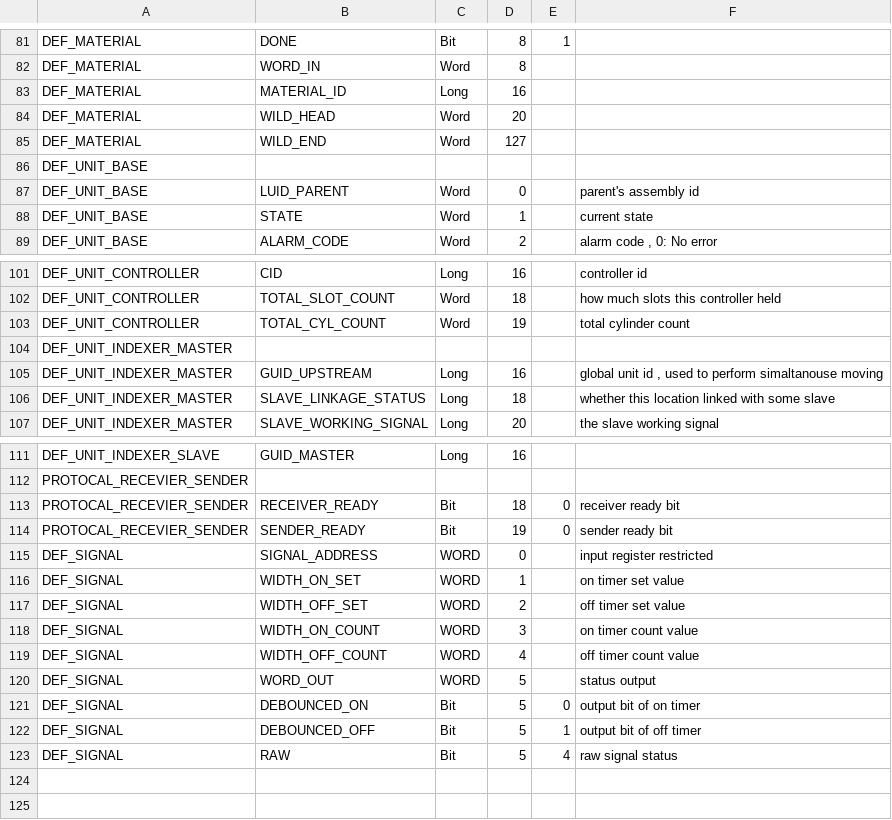
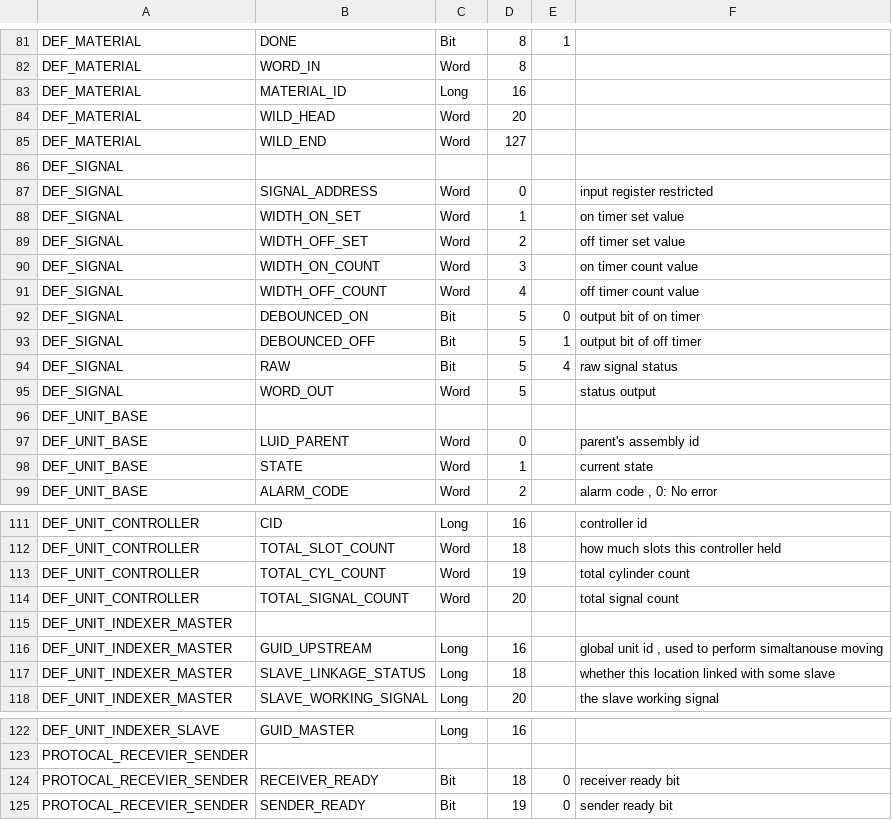
Before and after one commit to smandyscom/hsal1_main, a CSV file: structure_def.csv, drawn as a sheet; only a part is shown, gaps mark what is left out; removed rows and columns are numbered as before the commit, all else as after; the diff names each change by its address in the sheet, - before the commit and + after, or states it on an @@ line.

```diff
--- a/structure_def.csv
+++ b/structure_def.csv
+row 86: DEF_SIGNAL
+row 87: DEF_SIGNAL | SIGNAL_ADDRESS | Word | 0 |  | input register restricted
+row 88: DEF_SIGNAL | WIDTH_ON_SET | Word | 1 |  | on timer set value
+row 89: DEF_SIGNAL | WIDTH_OFF_SET | Word | 2 |  | off timer set value
+row 90: DEF_SIGNAL | WIDTH_ON_COUNT | Word | 3 |  | on timer count value
+row 91: DEF_SIGNAL | WIDTH_OFF_COUNT | Word | 4 |  | off timer count value
@@ row 121 moved to row 92: DEF_SIGNAL @@
@@ row 122 moved to row 93: DEF_SIGNAL @@
@@ row 123 moved to row 94: DEF_SIGNAL @@
+row 95: DEF_SIGNAL | WORD_OUT | Word | 5 |  | status output
+row 114: DEF_UNIT_CONTROLLER | TOTAL_SIGNAL_COUNT | Word | 20 |  | total signal count
-row 115: DEF_SIGNAL | SIGNAL_ADDRESS | WORD | 0 |  | input register restricted
-row 116: DEF_SIGNAL | WIDTH_ON_SET | WORD | 1 |  | on timer set value
-row 117: DEF_SIGNAL | WIDTH_OFF_SET | WORD | 2 |  | off timer set value
-row 118: DEF_SIGNAL | WIDTH_ON_COUNT | WORD | 3 |  | on timer count value
-row 119: DEF_SIGNAL | WIDTH_OFF_COUNT | WORD | 4 |  | off timer count value
-row 120: DEF_SIGNAL | WORD_OUT | WORD | 5 |  | status output
```
Also changed, not shown: global_var.csv, 1 other file.
